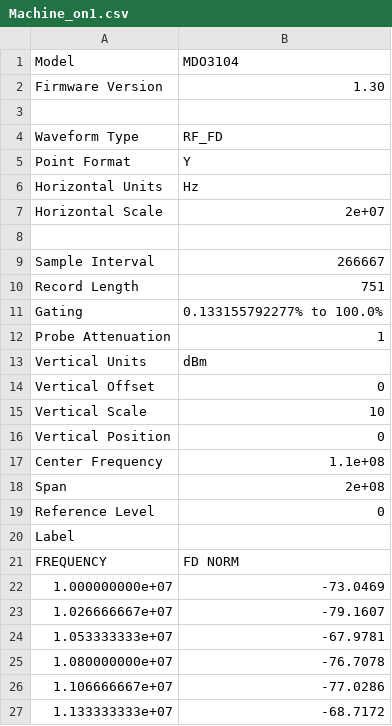
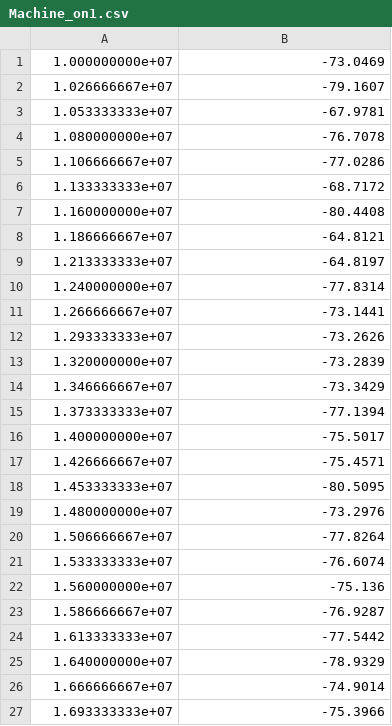
Before and after one commit to GryphonTorch/FPGA_RF, a CSV file: Machine_on1.csv, drawn as a sheet; only a part is shown; the shorter side is filled out with more unchanged rows; the diff names each change by its address in the sheet, - before the commit and + after, or states it on an @@ line.

Commit message:
Update Machine_on1.csv

```diff
--- a/Machine_on1.csv
+++ b/Machine_on1.csv
-row 1: Model | MDO3104
-row 2: Firmware Version | 1.30
-row 3: (empty)
-row 4: Waveform Type | RF_FD
-row 5: Point Format | Y
-row 6: Horizontal Units | Hz
-row 7: Horizontal Scale | 2e+07
-row 8: (empty)
-row 9: Sample Interval | 266667
-row 10: Record Length | 751
-row 11: Gating | 0.133155792277% to 100.0%
-row 12: Probe Attenuation | 1
-row 13: Vertical Units | dBm
-row 14: Vertical Offset | 0
-row 15: Vertical Scale | 10
-row 16: Vertical Position | 0
-row 17: Center Frequency | 1.1e+08
-row 18: Span | 2e+08
-row 19: Reference Level | 0
-row 20: Label
-row 21: FREQUENCY | FD NORM
```
